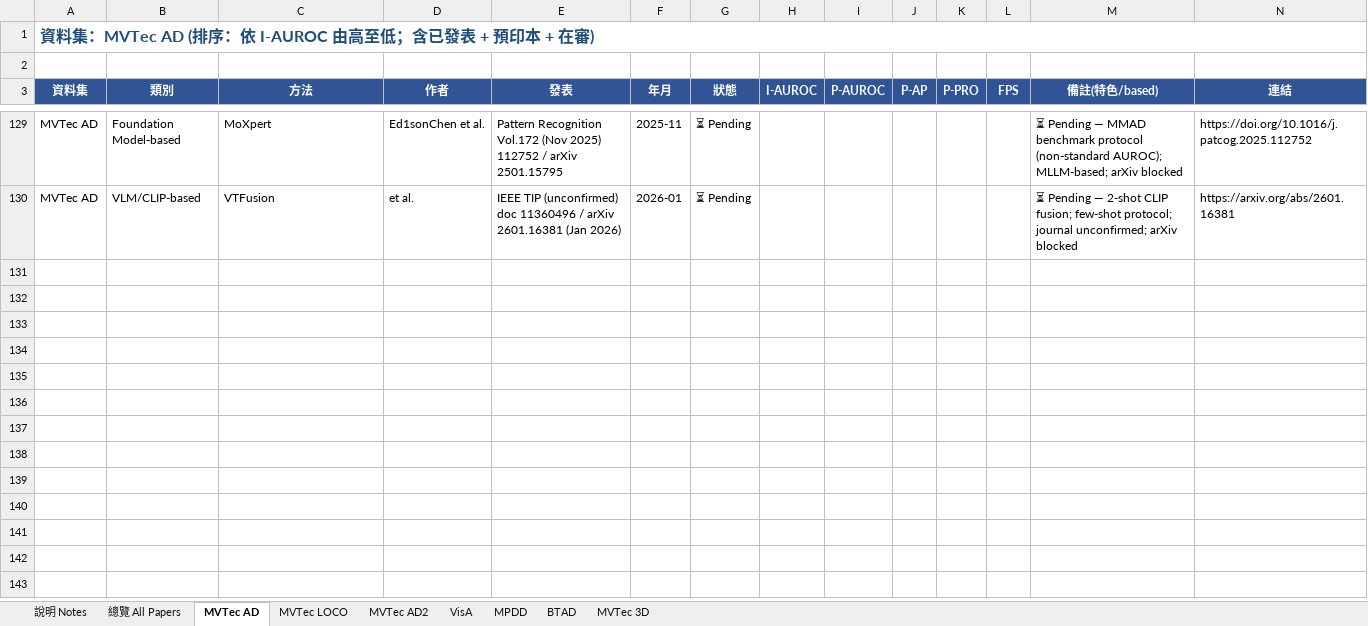
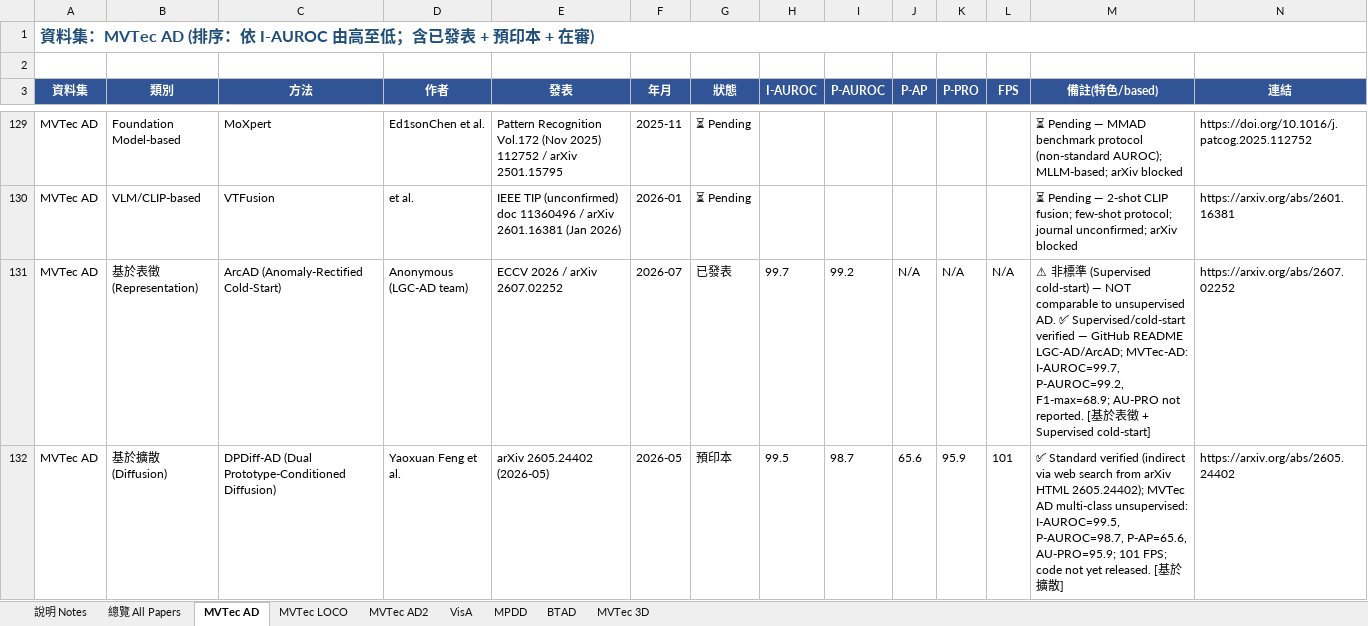
Before and after one commit to 112378074/NTUT-IVI-Lab--SOTA-Literature-Viewer, an Excel workbook: AnomalyDetection_Papers_Summary_v10_20260425.xlsx, sheet MVTec AD, drawn as a sheet; only a part is shown, gaps mark what is left out; values as stored, in another font and other column widths than the file's, no borders; rows hold the shown columns only; the diff names each change by its address in the sheet, - before the commit and + after, or states it on an @@ line.

```diff
--- a/AnomalyDetection_Papers_Summary_v10_20260425.xlsx (sheet MVTec AD)
+++ b/AnomalyDetection_Papers_Summary_v10_20260425.xlsx (sheet MVTec AD)
+row 131: MVTec AD | 基於表徵 (Representation) | ArcAD (Anomaly-Rectified Cold-Start) | Anonymous (LGC-AD team) | ECCV 2026 / arXiv 2607.02252 | 2026-07 | 已發表 | 99.7 | 99.2 | N/A | N/A | N/A | ⚠ 非標準 (Supervised cold-start) — NOT comparable to unsupervised AD. ✅ Supervised/cold-start verified — GitHub README LGC-AD/ArcAD; MVTec-AD: I-AUROC=99.7, P-AUROC=99.2, F1-max=68.9; AU-PRO not reported. [基於表徵 + Supervised cold-start] | https://arxiv.org/abs/2607.02252
+row 132: MVTec AD | 基於擴散 (Diffusion) | DPDiff-AD (Dual Prototype-Conditioned Diffusion) | Yaoxuan Feng et al. | arXiv 2605.24402 (2026-05) | 2026-05 | 預印本 | 99.5 | 98.7 | 65.6 | 95.9 | 101 | ✅ Standard verified (indirect via web search from arXiv HTML 2605.24402); MVTec AD multi-class unsupervised: I-AUROC=99.5, P-AUROC=98.7, P-AP=65.6, AU-PRO=95.9; 101 FPS; code not yet released. [基於擴散] | https://arxiv.org/abs/2605.24402
```
Also changed, not shown: sheet 總覽 All Papers, sheet VisA, sheet MVTec 3D, 3 other files.
